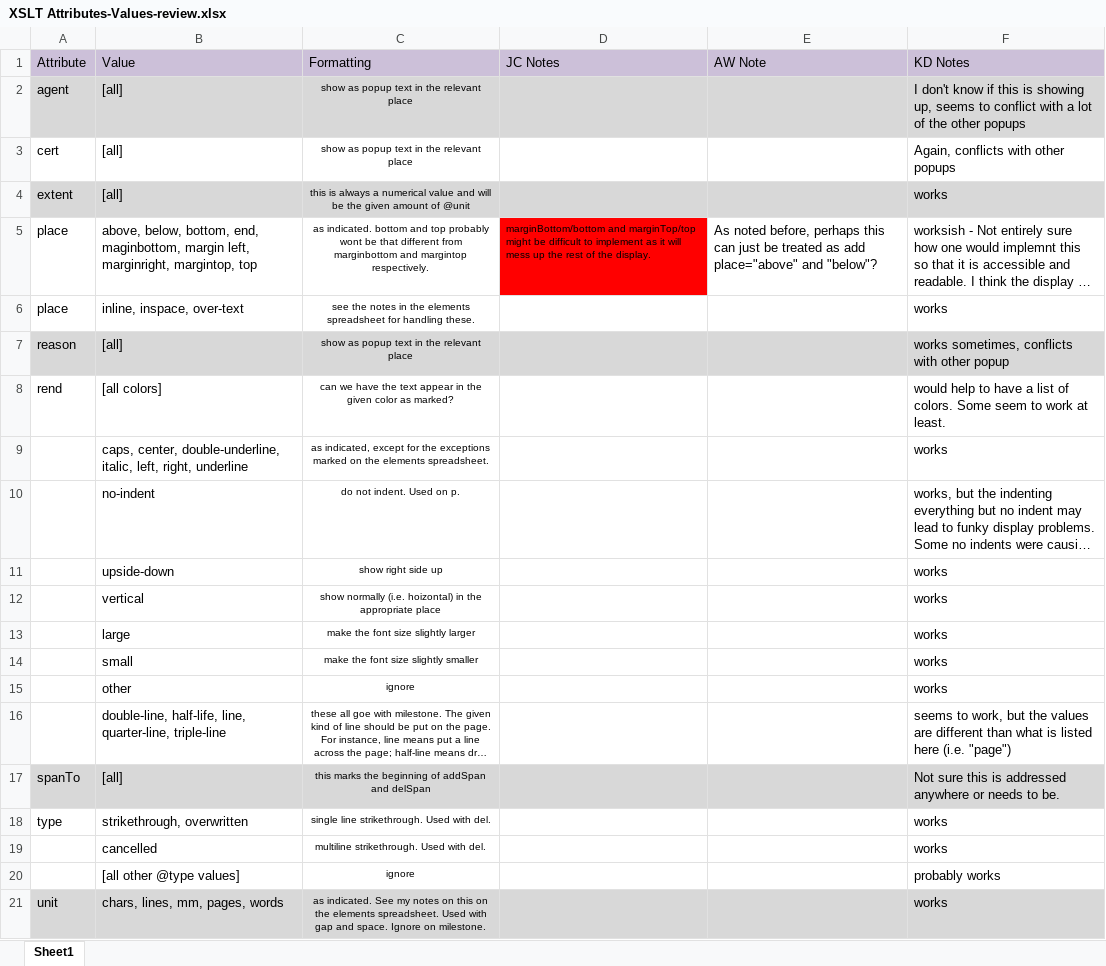
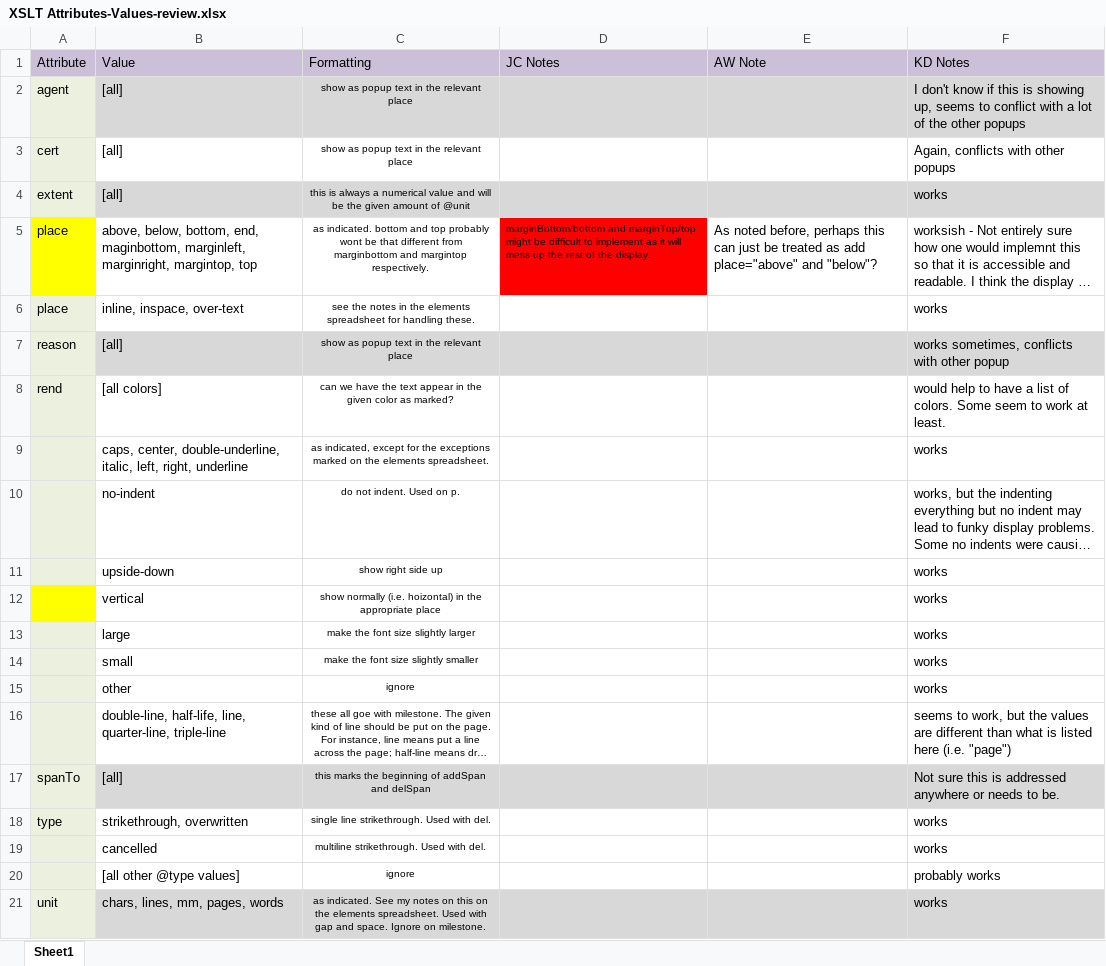
Before and after one commit to livingstoneonline/LEAP-TEI, an Excel workbook: x-ignore/XSLT/XSLT Attributes-Values-review.xlsx, sheet Sheet1, drawn as a sheet; long unchanged cells end in …; values as stored, in another font and other column widths than the file's, no borders; the diff names each change by its address in the sheet, - before the commit and + after, or states it on an @@ line.

```diff
--- a/x-ignore/XSLT/XSLT Attributes-Values-review.xlsx (sheet Sheet1)
+++ b/x-ignore/XSLT/XSLT Attributes-Values-review.xlsx (sheet Sheet1)
-A2 fill: #D8D8D8
+A2 fill: #EBF1DE
-A3 fill: none
+A3 fill: #EBF1DE
-A4 fill: #D8D8D8
+A4 fill: #EBF1DE
-A5 fill: none
+A5 fill: #FFFF00
-B5 (Value): …end, maginbottom, margin left, marginright, margintop,…
+B5 (Value): …end, maginbottom, marginleft, marginright, margintop,…
-A6 fill: none
+A6 fill: #EBF1DE
-A7 fill: #D8D8D8
+A7 fill: #EBF1DE
-A8:A11 fill: none
+A8:A11 fill: #EBF1DE
-A12 fill: none
+A12 fill: #FFFF00
-A13:A16 fill: none
+A13:A16 fill: #EBF1DE
-A17 fill: #D8D8D8
+A17 fill: #EBF1DE
-A18:A20 fill: none
+A18:A20 fill: #EBF1DE
-A21 fill: #D8D8D8
+A21 fill: #EBF1DE
```
Also changed, not shown: 9 other files.
